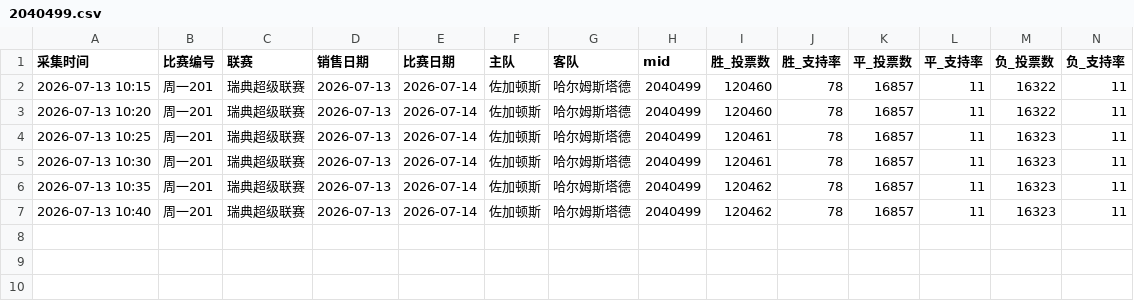
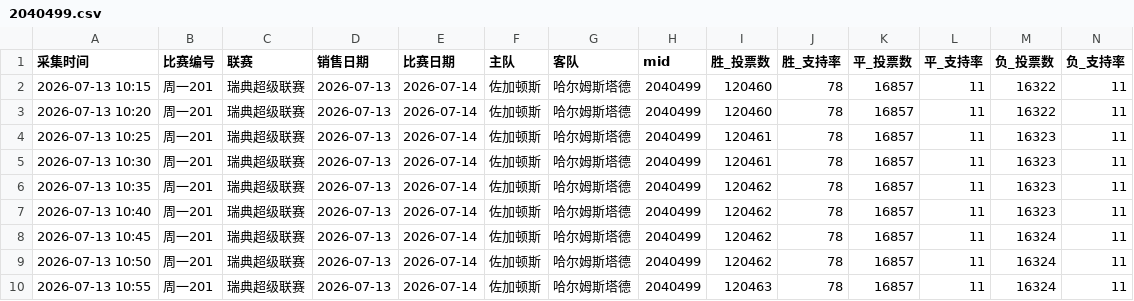
Before and after one commit to hongsiqin824-max/jingcai-monitor, a CSV file: data/2040499.csv, drawn as a sheet; only a part is shown; rows hold the shown columns only; the diff names each change by its address in the sheet, - before the commit and + after, or states it on an @@ line.

```diff
--- a/data/2040499.csv
+++ b/data/2040499.csv
+row 8: 2026-07-13 10:45 | 周一201 | 瑞典超级联赛 | 2026-07-13 | 2026-07-14 | 佐加顿斯 | 哈尔姆斯塔德 | 2040499 | 120462 | 78 | 16857 | 11 | 16324 | 11
+row 9: 2026-07-13 10:50 | 周一201 | 瑞典超级联赛 | 2026-07-13 | 2026-07-14 | 佐加顿斯 | 哈尔姆斯塔德 | 2040499 | 120462 | 78 | 16857 | 11 | 16324 | 11
+row 10: 2026-07-13 10:55 | 周一201 | 瑞典超级联赛 | 2026-07-13 | 2026-07-14 | 佐加顿斯 | 哈尔姆斯塔德 | 2040499 | 120463 | 78 | 16857 | 11 | 16324 | 11
```
Also changed, not shown: data/2040507.csv, 1 other file.
